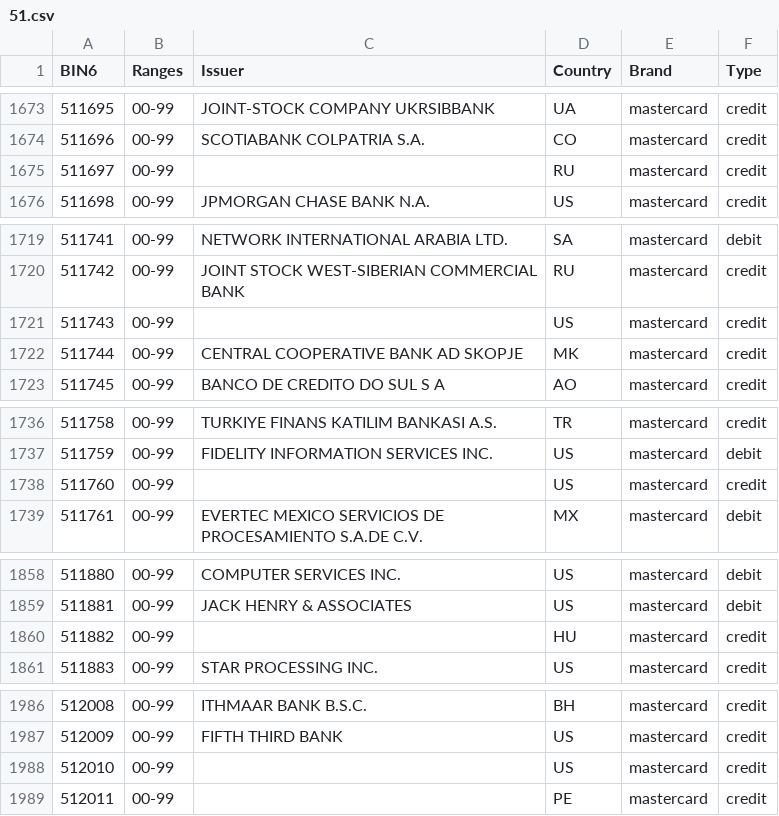
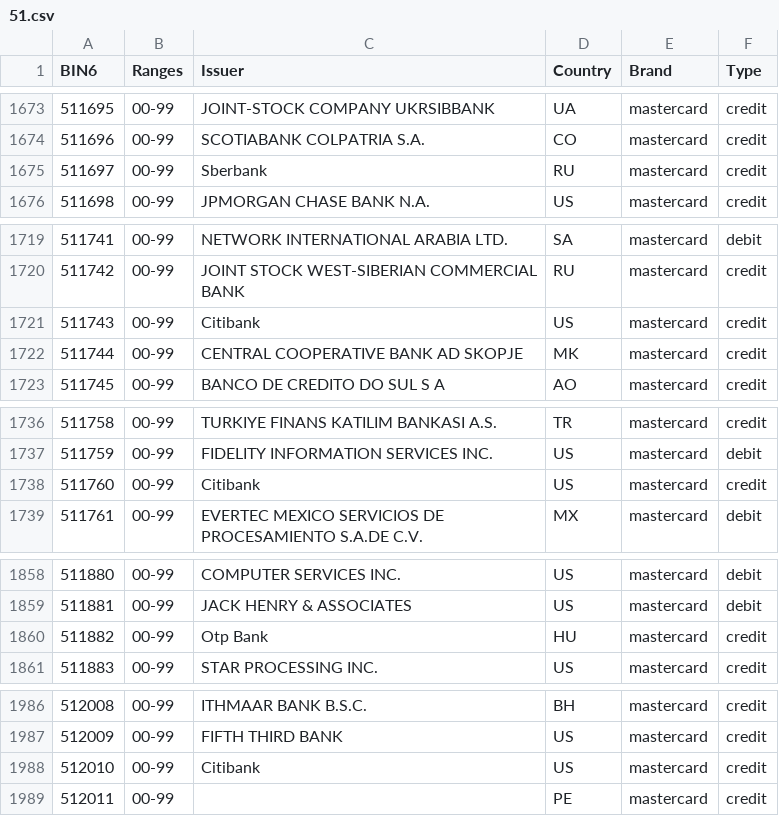
Before and after one commit to Wayproyect/openbiin, a CSV file: functions/data/51.csv, drawn as a sheet; only a part is shown, gaps mark what is left out; the diff covers the shown part only.

```diff
--- a/functions/data/51.csv
+++ b/functions/data/51.csv
@@ -1674,3 +1674,3 @@ BIN6,Ranges,Issuer,Country,Brand,Type
 511696,00-99,SCOTIABANK COLPATRIA S.A.,CO,mastercard,credit
-511697,00-99,,RU,mastercard,credit
+511697,00-99,Sberbank,RU,mastercard,credit
 511698,00-99,JPMORGAN CHASE BANK N.A.,US,mastercard,credit
@@ -1720,3 +1720,3 @@ BIN6,Ranges,Issuer,Country,Brand,Type
 511742,00-99,JOINT STOCK WEST-SIBERIAN COMMERCIAL BANK,RU,mastercard,credit
-511743,00-99,,US,mastercard,credit
+511743,00-99,Citibank,US,mastercard,credit
 511744,00-99,CENTRAL COOPERATIVE BANK AD SKOPJE,MK,mastercard,credit
@@ -1737,3 +1737,3 @@ BIN6,Ranges,Issuer,Country,Brand,Type
 511759,00-99,FIDELITY INFORMATION SERVICES INC.,US,mastercard,debit
-511760,00-99,,US,mastercard,credit
+511760,00-99,Citibank,US,mastercard,credit
 511761,00-99,EVERTEC MEXICO SERVICIOS DE PROCESAMIENTO S.A.DE C.V.,MX,mastercard,debit
@@ -1859,3 +1859,3 @@ BIN6,Ranges,Issuer,Country,Brand,Type
 511881,00-99,JACK HENRY & ASSOCIATES,US,mastercard,debit
-511882,00-99,,HU,mastercard,credit
+511882,00-99,Otp Bank,HU,mastercard,credit
 511883,00-99,STAR PROCESSING INC.,US,mastercard,credit
@@ -1987,3 +1987,3 @@ BIN6,Ranges,Issuer,Country,Brand,Type
 512009,00-99,FIFTH THIRD BANK,US,mastercard,credit
-512010,00-99,,US,mastercard,credit
+512010,00-99,Citibank,US,mastercard,credit
 512011,00-99,,PE,mastercard,credit
```
Also changed, not shown: 5 edited cells elsewhere in this file.
